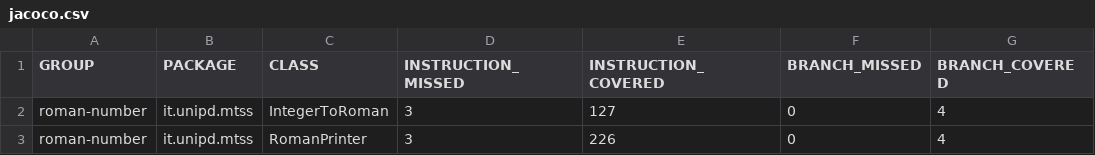
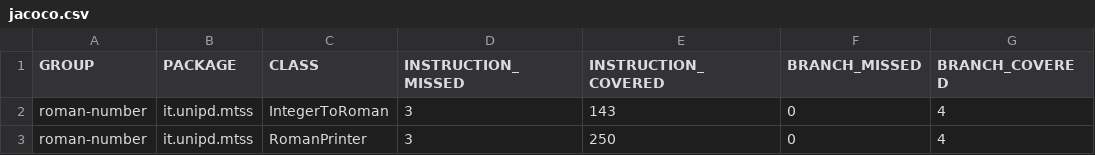
Before and after one commit to unrealyozora/MTSS-Assignment2, a CSV file: jacoco/jacoco.csv, drawn as a sheet; only a part is shown; the diff names each change by its address in the sheet, - before the commit and + after, or states it on an @@ line.

```diff
--- a/jacoco/jacoco.csv
+++ b/jacoco/jacoco.csv
-E2 (INSTRUCTION_COVERED): 127
+E2 (INSTRUCTION_COVERED): 143
-E3 (INSTRUCTION_COVERED): 226
+E3 (INSTRUCTION_COVERED): 250
```
Also changed, not shown: 10 other files.
